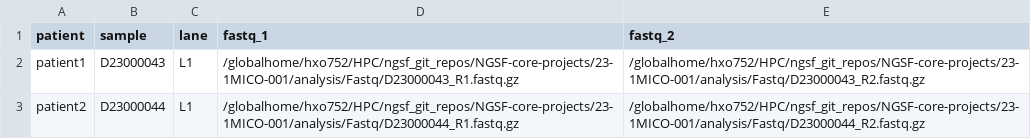
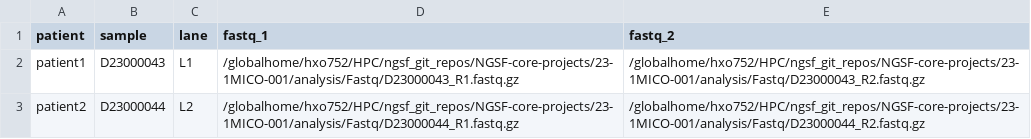
Before and after one commit to shhayat/NGSF-core-projects, a CSV file: 23-1MICO-001/sample_sheet.csv, drawn as a sheet.

Commit message:
Update sample_sheet.csv

```diff
--- a/23-1MICO-001/sample_sheet.csv
+++ b/23-1MICO-001/sample_sheet.csv
@@ -2,2 +2,2 @@ patient,sample,lane,fastq_1,fastq_2
 patient1,D23000043,L1,/globalhome/hxo752/HPC/ngsf_git_repos/NGSF-core-projects/23-1MICO-001/analysis/Fastq/D23000043_R1.fastq.gz,/globalhome/hxo752/HPC/ngsf_git_repos/NGSF-core-projects/23-1MICO-001/analysis/Fastq/D23000043_R2.fastq.gz
-patient2,D23000044,L1,/globalhome/hxo752/HPC/ngsf_git_repos/NGSF-core-projects/23-1MICO-001/analysis/Fastq/D23000044_R1.fastq.gz,/globalhome/hxo752/HPC/ngsf_git_repos/NGSF-core-projects/23-1MICO-001/analysis/Fastq/D23000044_R2.fastq.gz
+patient2,D23000044,L2,/globalhome/hxo752/HPC/ngsf_git_repos/NGSF-core-projects/23-1MICO-001/analysis/Fastq/D23000044_R1.fastq.gz,/globalhome/hxo752/HPC/ngsf_git_repos/NGSF-core-projects/23-1MICO-001/analysis/Fastq/D23000044_R2.fastq.gz
```
